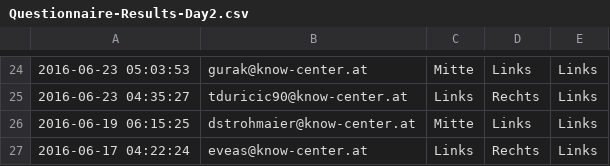
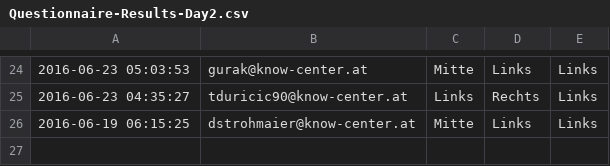
Before and after one commit to EEXCESS/visualization-widgets, a CSV file: examples/eval/Questionnaire-Results-Day2.csv, drawn as a sheet; only a part is shown, gaps mark what is left out.

```diff
--- a/examples/eval/Questionnaire-Results-Day2.csv
+++ b/examples/eval/Questionnaire-Results-Day2.csv
@@ -26,2 +26 @@
 "2016-06-19 06:15:25","dstrohmaier@know-center.at","Mitte","Links","Links"
-"2016-06-17 04:22:24","eveas@know-center.at","Links","Rechts","Links"
```
Also changed, not shown: examples/eval/Questionnaire-Results-Day1.csv, examples/eval/Questionnaire-Results-Day3.csv.
